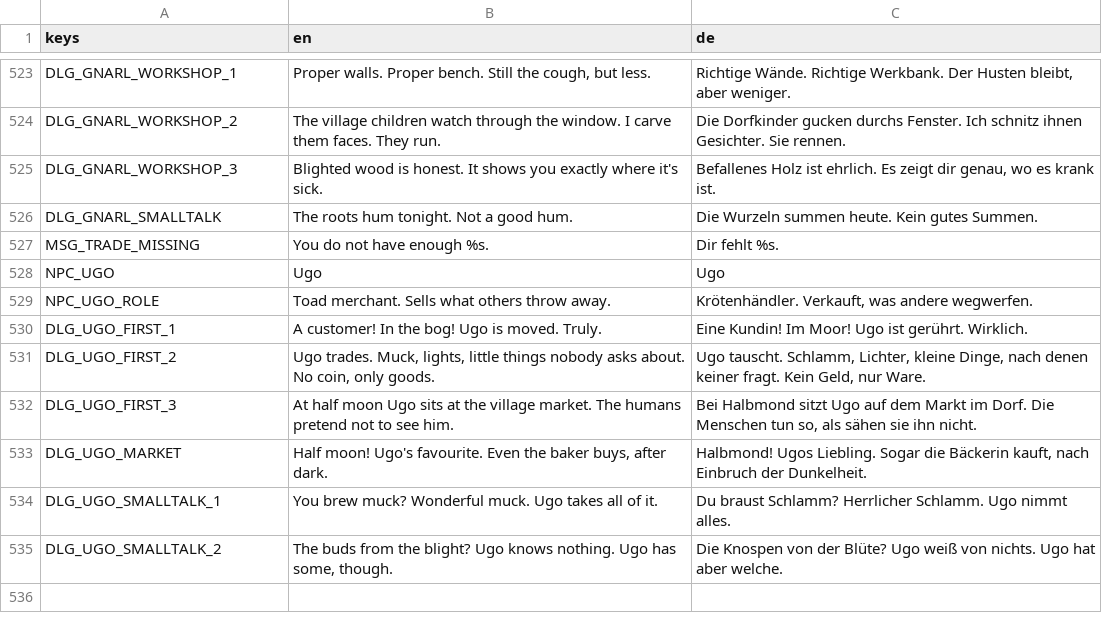
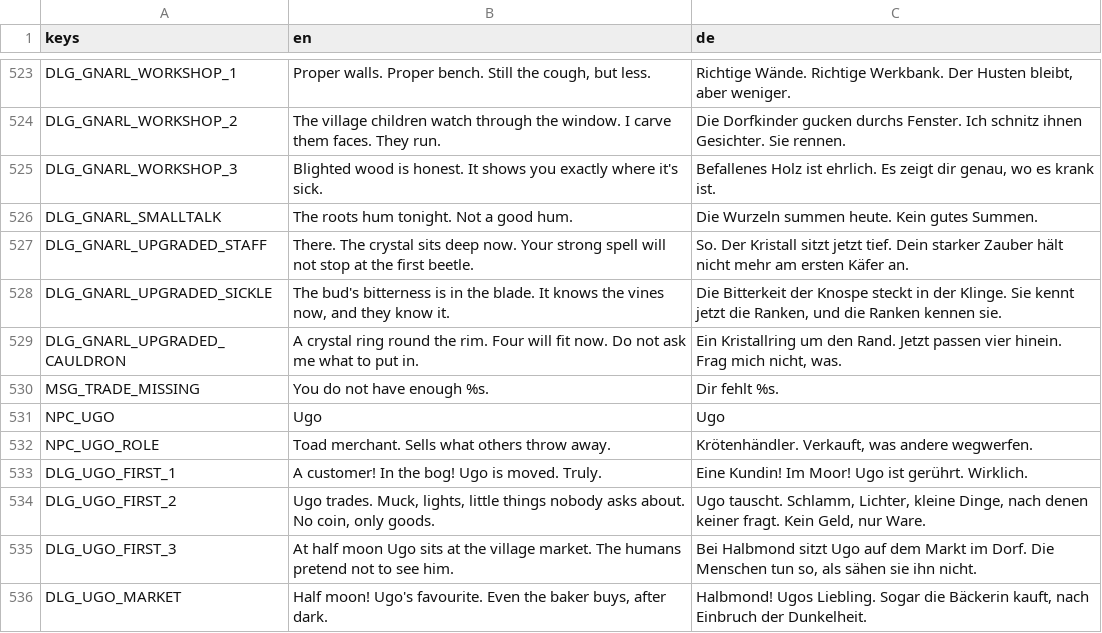
Before and after one commit to robinbrenner11/Witch-game, a CSV file: data/translations/texts.csv, drawn as a sheet; only a part is shown, gaps mark what is left out; the shorter side is filled out with more unchanged rows; the diff names each change by its address in the sheet, - before the commit and + after, or states it on an @@ line.

```diff
--- a/data/translations/texts.csv
+++ b/data/translations/texts.csv
+row 527: DLG_GNARL_UPGRADED_STAFF | There. The crystal sits deep now. Your strong spell will not stop at the first beetle. | So. Der Kristall sitzt jetzt tief. Dein starker Zauber hält nicht mehr am ersten Käfer an.
+row 528: DLG_GNARL_UPGRADED_SICKLE | The bud's bitterness is in the blade. It knows the vines now, and they know it. | Die Bitterkeit der Knospe steckt in der Klinge. Sie kennt jetzt die Ranken, und die Ranken kennen sie.
+row 529: DLG_GNARL_UPGRADED_CAULDRON | A crystal ring round the rim. Four will fit now. Do not ask me what to put in. | Ein Kristallring um den Rand. Jetzt passen vier hinein. Frag mich nicht, was.
```
Also changed, not shown: 12 other files.
